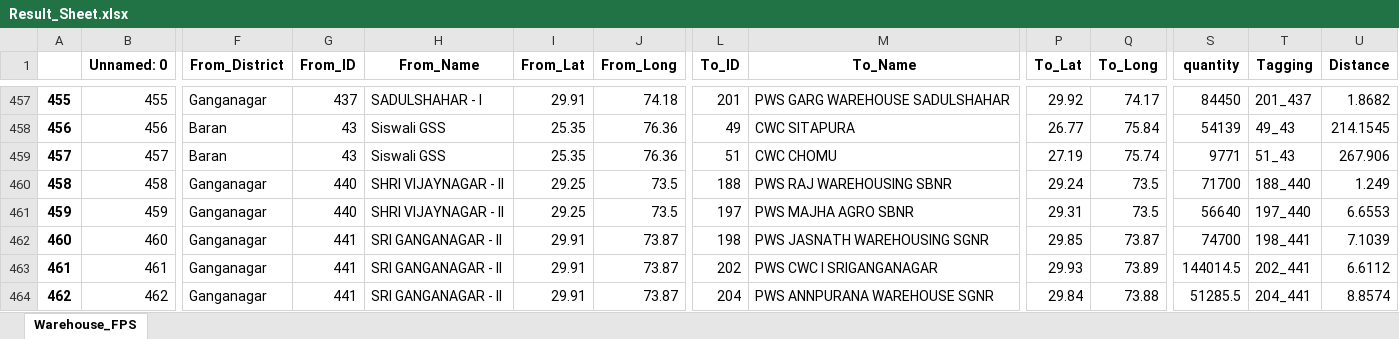
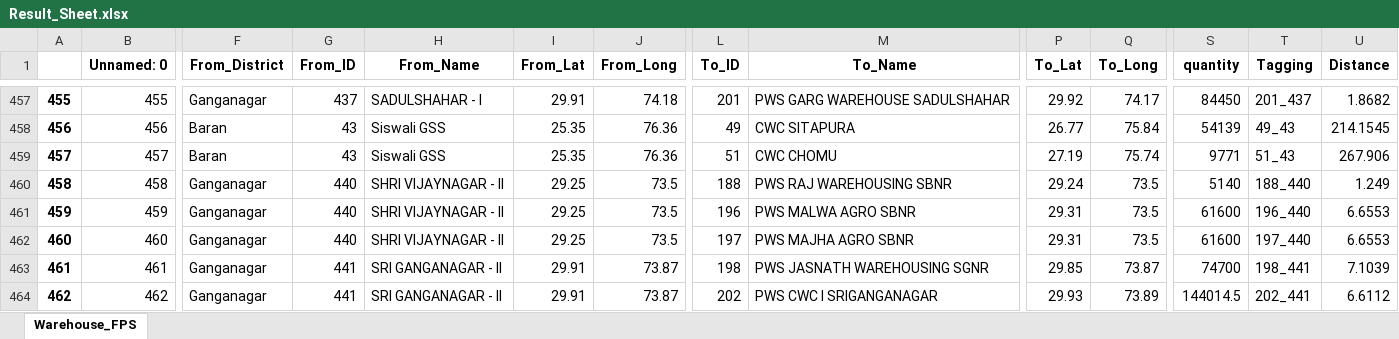
Before and after one commit to psltool3/RJ_Proc-Updated-New-, an Excel workbook: pds_admin_raj/Backend/Backend/Result_Sheet.xlsx, sheet Warehouse_FPS, drawn as a sheet; only a part is shown, gaps mark what is left out; values as stored, in another font and other column widths than the file's, no borders; the diff covers the shown part only; the diff names each change by its address in the sheet, - before the commit and + after, or states it on an @@ line.

```diff
--- a/pds_admin_raj/Backend/Backend/Result_Sheet.xlsx (sheet Warehouse_FPS)
+++ b/pds_admin_raj/Backend/Backend/Result_Sheet.xlsx (sheet Warehouse_FPS)
-S460 (quantity): 71700
+S460 (quantity): 5140
-L461 (To_ID): 197
+L461 (To_ID): 196
-M461 (To_Name): PWS MAJHA AGRO SBNR
+M461 (To_Name): PWS MALWA AGRO SBNR
-S461 (quantity): 56640
+S461 (quantity): 61600
-T461 (Tagging): 197_440
+T461 (Tagging): 196_440
-G462 (From_ID): 441
+G462 (From_ID): 440
-H462 (From_Name): SRI GANGANAGAR - II
+H462 (From_Name): SHRI VIJAYNAGAR - II
-I462 (From_Lat): 29.91
+I462 (From_Lat): 29.25
-J462 (From_Long): 73.87
+J462 (From_Long): 73.5
-L462 (To_ID): 198
+L462 (To_ID): 197
-M462 (To_Name): PWS JASNATH WAREHOUSING SGNR
+M462 (To_Name): PWS MAJHA AGRO SBNR
-P462 (To_Lat): 29.85
+P462 (To_Lat): 29.31
-Q462 (To_Long): 73.87
+Q462 (To_Long): 73.5
-S462 (quantity): 74700
+S462 (quantity): 61600
-T462 (Tagging): 198_441
+T462 (Tagging): 197_440
-U462 (Distance): 7.1039
+U462 (Distance): 6.6553
-L463 (To_ID): 202
+L463 (To_ID): 198
-M463 (To_Name): PWS CWC I SRIGANGANAGAR
+M463 (To_Name): PWS JASNATH WAREHOUSING SGNR
-P463 (To_Lat): 29.93
+P463 (To_Lat): 29.85
-Q463 (To_Long): 73.89
+Q463 (To_Long): 73.87
-S463 (quantity): 144014.5
+S463 (quantity): 74700
-T463 (Tagging): 202_441
+T463 (Tagging): 198_441
-U463 (Distance): 6.6112
+U463 (Distance): 7.1039
-L464 (To_ID): 204
+L464 (To_ID): 202
-M464 (To_Name): PWS ANNPURANA WAREHOUSE SGNR
+M464 (To_Name): PWS CWC I SRIGANGANAGAR
-P464 (To_Lat): 29.84
+P464 (To_Lat): 29.93
-Q464 (To_Long): 73.88
+Q464 (To_Long): 73.89
-S464 (quantity): 51285.5
+S464 (quantity): 144014.5
-T464 (Tagging): 204_441
+T464 (Tagging): 202_441
-U464 (Distance): 8.8574
+U464 (Distance): 6.6112
```
Also changed, not shown: 128 edited cells elsewhere in this sheet, pds_admin_raj/Backend/Backend/Data_1.xlsx, pds_admin_raj/Backend/Backend/Result_Sheet12.xlsx, 4 other files.
